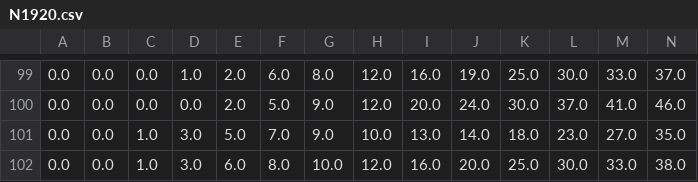
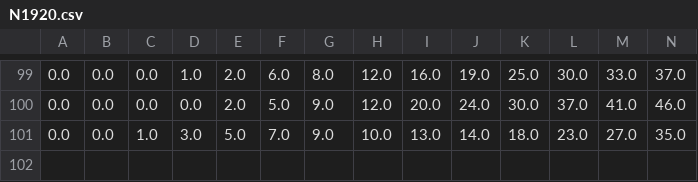
Before and after one commit to mablake90/super-cliffords, a CSV file: data/appendix_data/N1920.csv, drawn as a sheet; only a part is shown, gaps mark what is left out; rows hold the shown columns only; the diff names each change by its address in the sheet, - before the commit and + after, or states it on an @@ line.

```diff
--- a/data/appendix_data/N1920.csv
+++ b/data/appendix_data/N1920.csv
-row 102: 0.0 | 0.0 | 1.0 | 3.0 | 6.0 | 8.0 | 10.0 | 12.0 | 16.0 | 20.0 | 25.0 | 30.0 | 33.0 | 38.0
```
Also changed, not shown: data/appendix_data/N1680.csv, data/appendix_data/N2040.csv, 33 other files.
